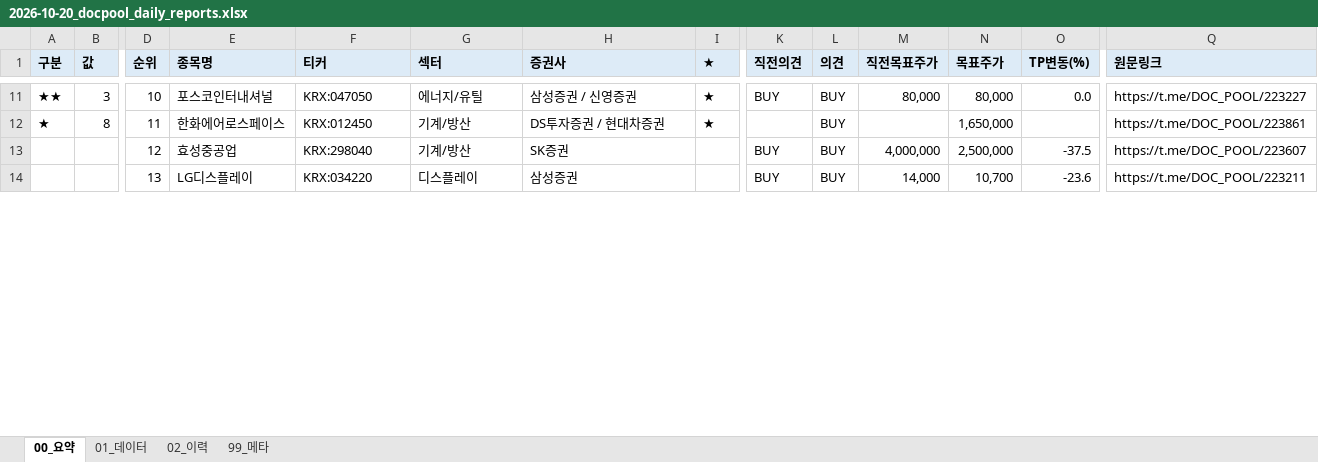
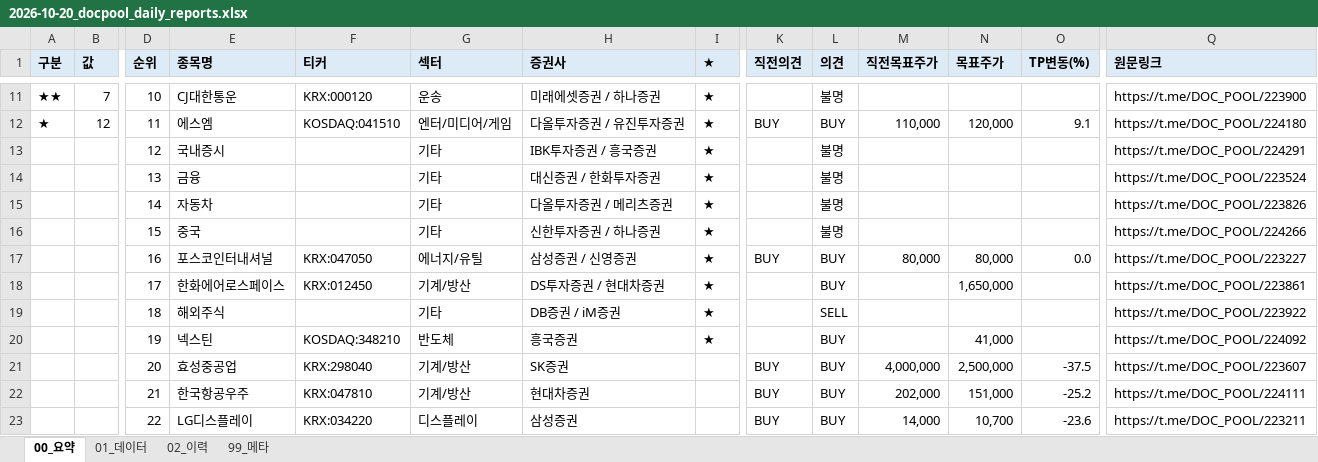
Before and after one commit to newwild3-cmyk/ivy-korean-reports, an Excel workbook: docpool/2026-10-20_docpool_daily_reports.xlsx, sheet 00_요약, drawn as a sheet; only a part is shown, gaps mark what is left out; values as stored, in another font and other column widths than the file's, no borders; addresses are those after the commit; rows hold the shown columns only; the diff covers the shown part only; the diff names each change by its address in the sheet, - before the commit and + after, or states it on an @@ line.

```diff
--- a/docpool/2026-10-20_docpool_daily_reports.xlsx (sheet 00_요약)
+++ b/docpool/2026-10-20_docpool_daily_reports.xlsx (sheet 00_요약)
-B11 (값): 3
+B11 (값): 7
-E11 (종목명): 포스코인터내셔널
+E11 (종목명): CJ대한통운
-F11 (티커): KRX:047050
+F11 (티커): KRX:000120
-G11 (섹터): 에너지/유틸
+G11 (섹터): 운송
-H11 (증권사): 삼성증권 / 신영증권
+H11 (증권사): 미래에셋증권 / 하나증권
-K11 (직전의견): BUY
+K11 (직전의견): (empty)
-L11 (의견): BUY
+L11 (의견): 불명
-M11 (직전목표주가): 80,000
+M11 (직전목표주가): (empty)
-N11 (목표주가): 80,000
+N11 (목표주가): (empty)
-O11 (TP변동(%)): 0.0
+O11 (TP변동(%)): (empty)
-Q11 (원문링크): https://t.me/DOC_POOL/223227
+Q11 (원문링크): https://t.me/DOC_POOL/223900
-B12 (값): 8
+B12 (값): 12
-E12 (종목명): 한화에어로스페이스
+E12 (종목명): 에스엠
-F12 (티커): KRX:012450
+F12 (티커): KOSDAQ:041510
-G12 (섹터): 기계/방산
+G12 (섹터): 엔터/미디어/게임
-H12 (증권사): DS투자증권 / 현대차증권
+H12 (증권사): 다올투자증권 / 유진투자증권
-K12 (직전의견): (empty)
+K12 (직전의견): BUY
-M12 (직전목표주가): (empty)
+M12 (직전목표주가): 110,000
-N12 (목표주가): 1,650,000
+N12 (목표주가): 120,000
-O12 (TP변동(%)): (empty)
+O12 (TP변동(%)): 9.1
-Q12 (원문링크): https://t.me/DOC_POOL/223861
+Q12 (원문링크): https://t.me/DOC_POOL/224180
+row 13:  |  | 12 | 국내증시 |  | 기타 | IBK투자증권 / 흥국증권 | ★ |  | 불명 |  |  |  | https://t.me/DOC_POOL/224291
+row 14:  |  | 13 | 금융 |  | 기타 | 대신증권 / 한화투자증권 | ★ |  | 불명 |  |  |  | https://t.me/DOC_POOL/223524
+row 15:  |  | 14 | 자동차 |  | 기타 | 다올투자증권 / 메리츠증권 | ★ |  | 불명 |  |  |  | https://t.me/DOC_POOL/223826
+row 16:  |  | 15 | 중국 |  | 기타 | 신한투자증권 / 하나증권 | ★ |  | 불명 |  |  |  | https://t.me/DOC_POOL/224266
+row 17:  |  | 16 | 포스코인터내셔널 | KRX:047050 | 에너지/유틸 | 삼성증권 / 신영증권 | ★ | BUY | BUY | 80,000 | 80,000 | 0.0 | https://t.me/DOC_POOL/223227
+row 18:  |  | 17 | 한화에어로스페이스 | KRX:012450 | 기계/방산 | DS투자증권 / 현대차증권 | ★ |  | BUY |  | 1,650,000 |  | https://t.me/DOC_POOL/223861
+row 19:  |  | 18 | 해외주식 |  | 기타 | DB증권 / iM증권 | ★ |  | SELL |  |  |  | https://t.me/DOC_POOL/223922
+row 20:  |  | 19 | 넥스틴 | KOSDAQ:348210 | 반도체 | 흥국증권 | ★ |  | BUY |  | 41,000 |  | https://t.me/DOC_POOL/224092
-D21 (순위): 12
+D21 (순위): 20
+row 22:  |  | 21 | 한국항공우주 | KRX:047810 | 기계/방산 | 현대차증권 |  | BUY | BUY | 202,000 | 151,000 | -25.2 | https://t.me/DOC_POOL/224111
-D23 (순위): 13
+D23 (순위): 22
```
Also changed, not shown: 11 added rows, 9 removed rows and 106 edited cells elsewhere in this sheet, sheet 01_데이터, sheet 02_이력, sheet 99_메타.
